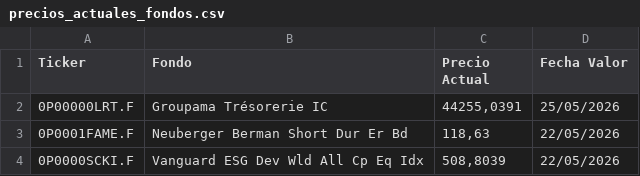
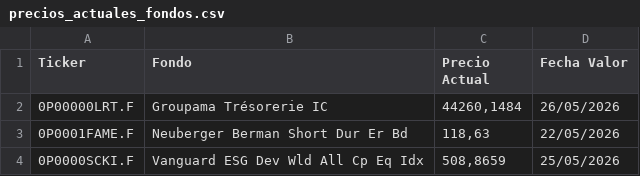
Before and after one commit to josemiii19/mi-cartera-web, a CSV file: precios_actuales_fondos.csv, drawn as a sheet.

```diff
--- a/precios_actuales_fondos.csv
+++ b/precios_actuales_fondos.csv
@@ -1,4 +1,4 @@
 Ticker;Fondo;Precio Actual;Fecha Valor
-0P00000LRT.F;Groupama Trésorerie IC;44255,0391;25/05/2026
+0P00000LRT.F;Groupama Trésorerie IC;44260,1484;26/05/2026
 0P0001FAME.F;Neuberger Berman Short Dur Er Bd;118,63;22/05/2026
-0P0000SCKI.F;Vanguard ESG Dev Wld All Cp Eq Idx;508,8039;22/05/2026
+0P0000SCKI.F;Vanguard ESG Dev Wld All Cp Eq Idx;508,8659;25/05/2026
```
